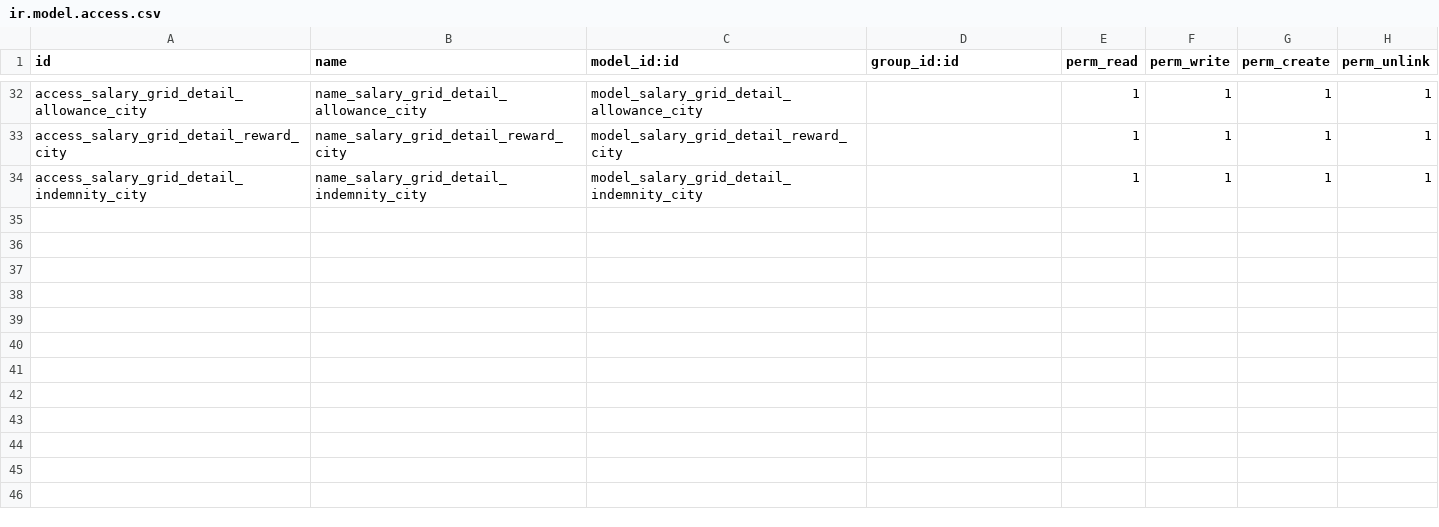
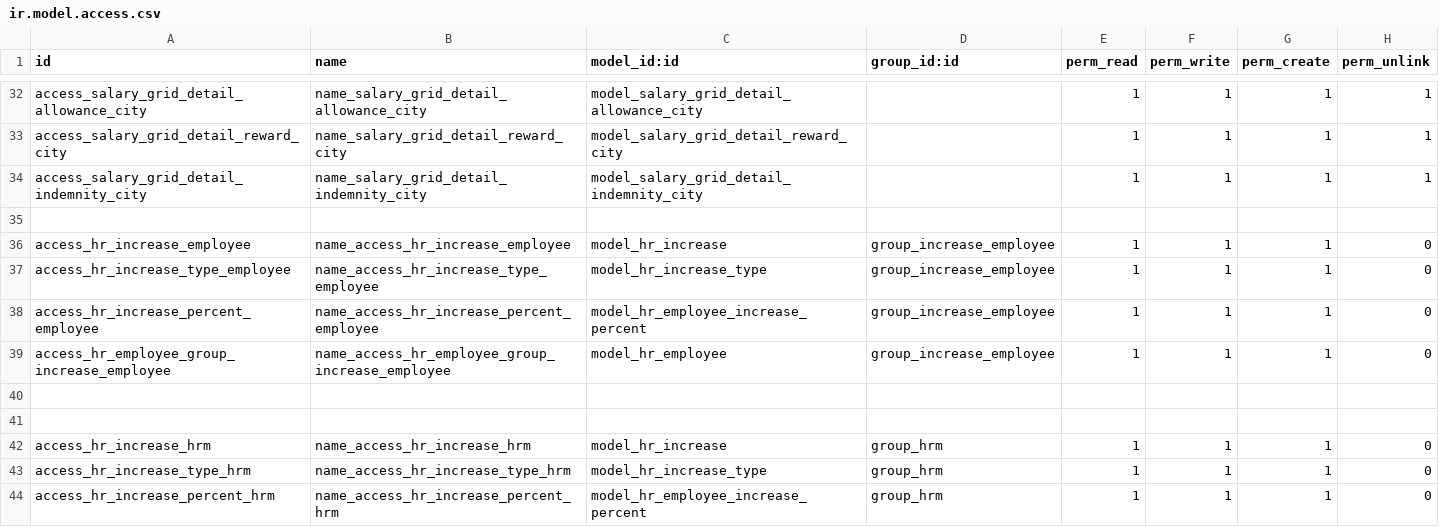
Before and after one commit to rouag/orvea, a CSV file: smart_hr/payroll/security/ir.model.access.csv, drawn as a sheet; only a part is shown, gaps mark what is left out; the diff names each change by its address in the sheet, - before the commit and + after, or states it on an @@ line.

```diff
--- a/smart_hr/payroll/security/ir.model.access.csv
+++ b/smart_hr/payroll/security/ir.model.access.csv
+row 35: (empty)
+row 36: access_hr_increase_employee | name_access_hr_increase_employee | model_hr_increase | group_increase_employee | 1 | 1 | 1 | 0
+row 37: access_hr_increase_type_employee | name_access_hr_increase_type_employee | model_hr_increase_type | group_increase_employee | 1 | 1 | 1 | 0
+row 38: access_hr_increase_percent_employee | name_access_hr_increase_percent_employee | model_hr_employee_increase_percent | group_increase_employee | 1 | 1 | 1 | 0
+row 39: access_hr_employee_group_increase_employee | name_access_hr_employee_group_increase_employee | model_hr_employee | group_increase_employee | 1 | 1 | 1 | 0
+row 40: (empty)
+row 41: (empty)
+row 42: access_hr_increase_hrm | name_access_hr_increase_hrm | model_hr_increase | group_hrm | 1 | 1 | 1 | 0
+row 43: access_hr_increase_type_hrm | name_access_hr_increase_type_hrm | model_hr_increase_type | group_hrm | 1 | 1 | 1 | 0
+row 44: access_hr_increase_percent_hrm | name_access_hr_increase_percent_hrm | model_hr_employee_increase_percent | group_hrm | 1 | 1 | 1 | 0
```
Also changed, not shown: 17 other files.
